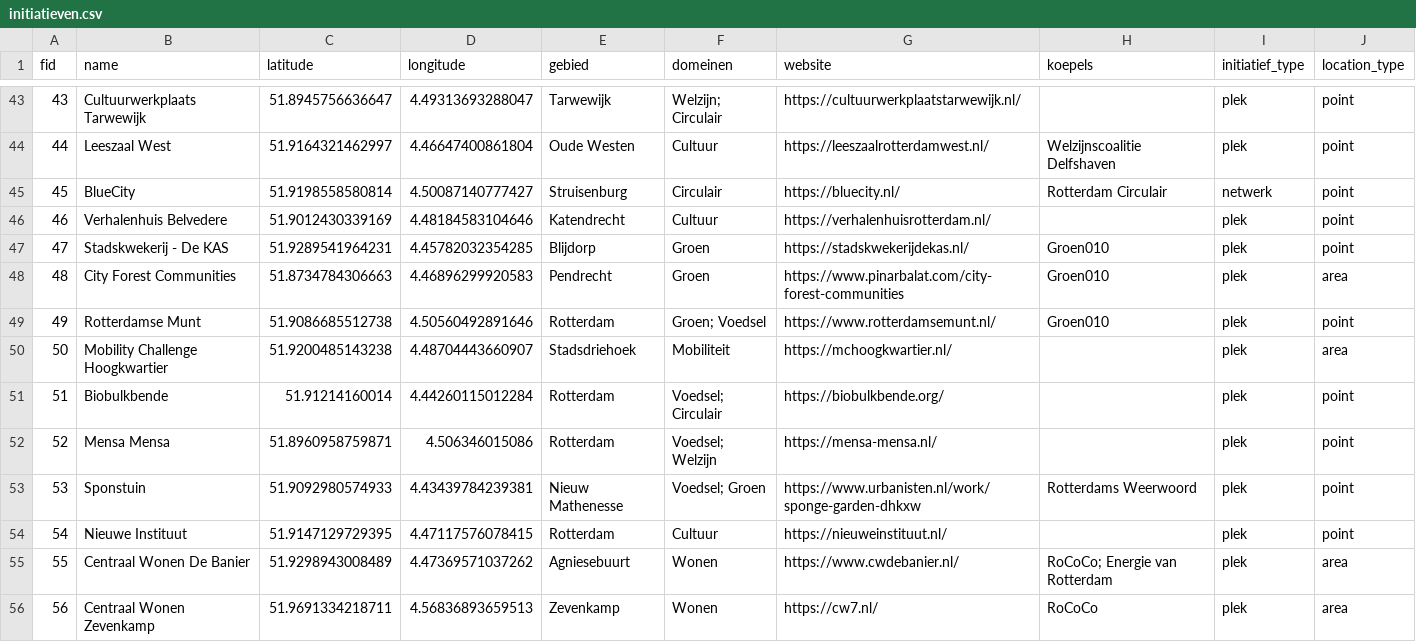
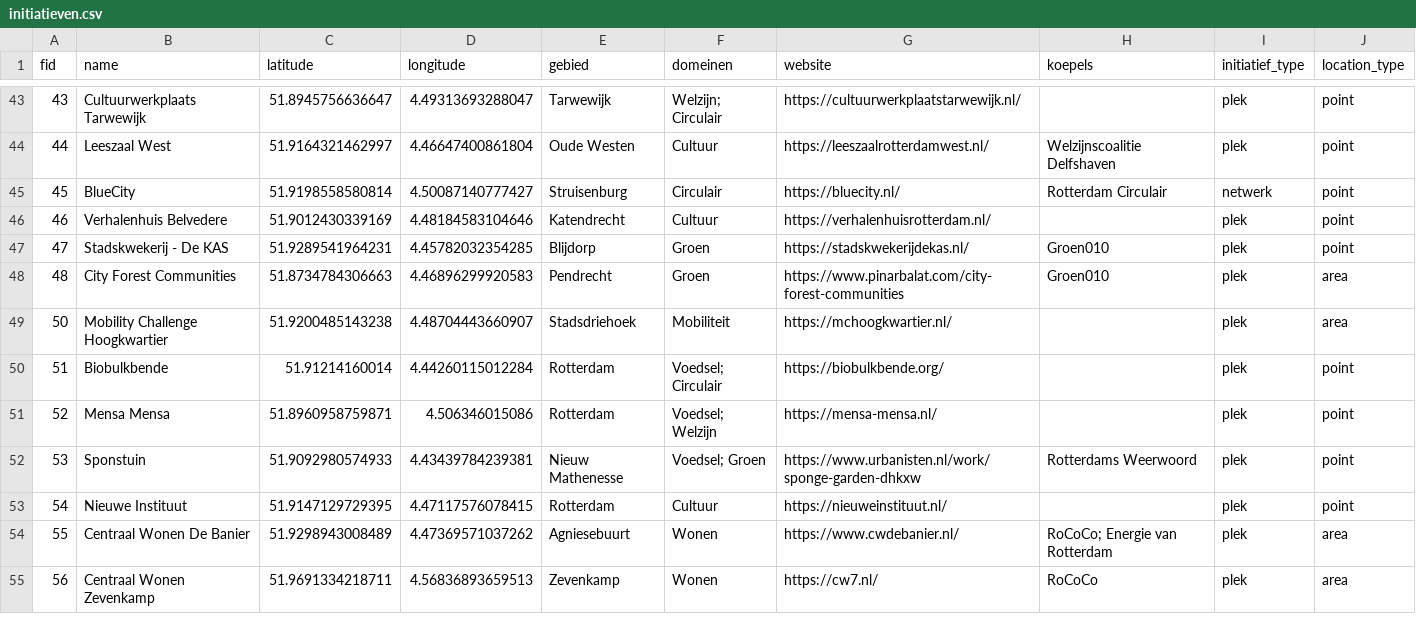
Before and after one commit to initiatiefkracht/initiatiefkracht.github.io, a CSV file: public/initiatieven.csv, drawn as a sheet; only a part is shown, gaps mark what is left out.

```diff
--- a/public/initiatieven.csv
+++ b/public/initiatieven.csv
@@ -48,3 +48,2 @@ fid;name;latitude;longitude;gebied;domeinen;website;koepels;initiatief_type;loca
 48;City Forest Communities;51.8734784306663;4.46896299920583;Pendrecht;Groen;https://www.pinarbalat.com/city-forest-communities;Groen010;plek;area
-49;Rotterdamse Munt;51.9086685512738;4.50560492891646;Rotterdam;"Groen; Voedsel";https://www.rotterdamsemunt.nl/;Groen010;plek;point
 50;Mobility Challenge Hoogkwartier;51.9200485143238;4.48704443660907;Stadsdriehoek;Mobiliteit;https://mchoogkwartier.nl/;;plek;area
```
Also changed, not shown: 1 other file.
